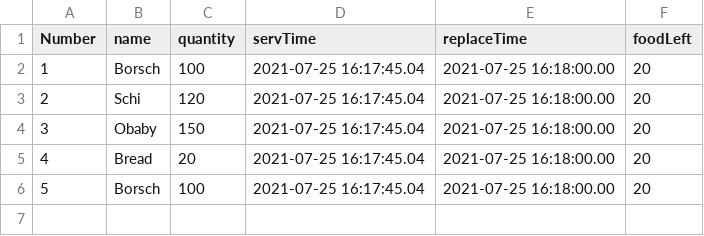
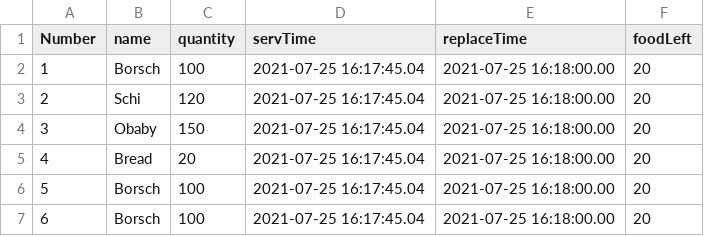
Before and after one commit to lMcFaceless/RPP, a CSV file: rppLab3/data.csv, drawn as a sheet.

```diff
--- a/rppLab3/data.csv
+++ b/rppLab3/data.csv
@@ -6 +6,2 @@ Number,name,quantity,servTime,replaceTime,foodLeft
 5,Borsch,100,2021-07-25 16:17:45.04,2021-07-25 16:18:00.00,20
+6,Borsch,100,2021-07-25 16:17:45.04,2021-07-25 16:18:00.00,20
```
Also changed, not shown: rppLab4/data.csv, 4 other files.
